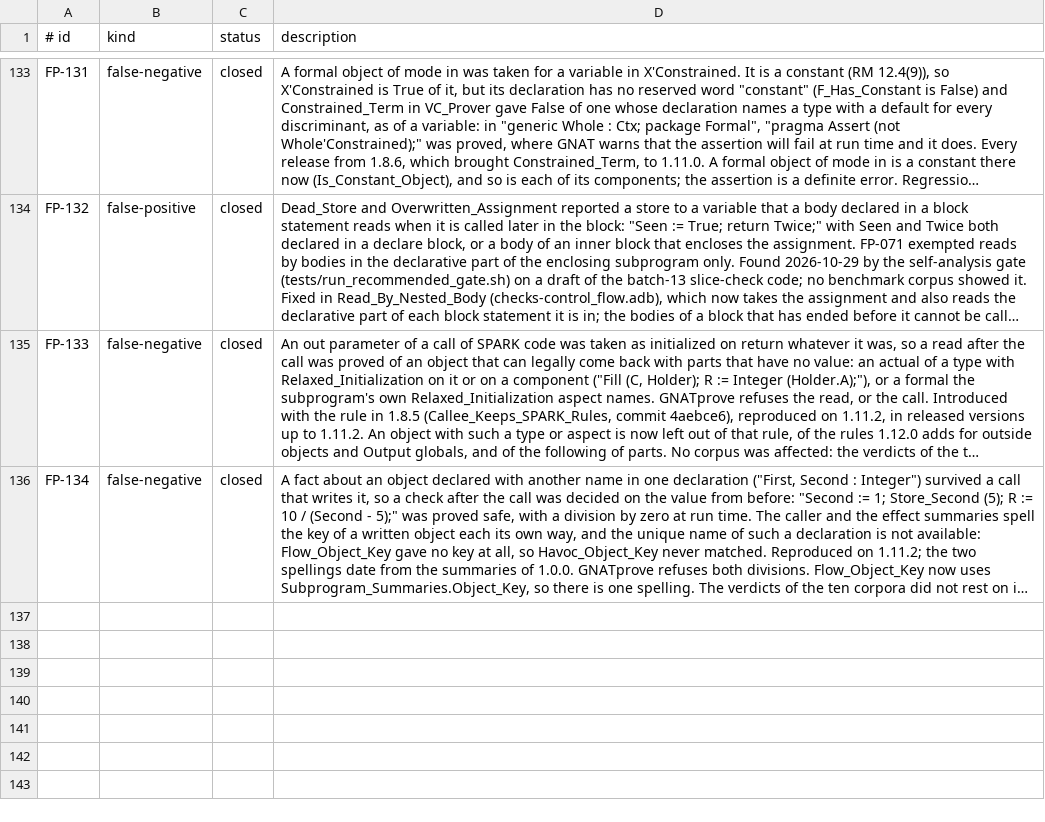
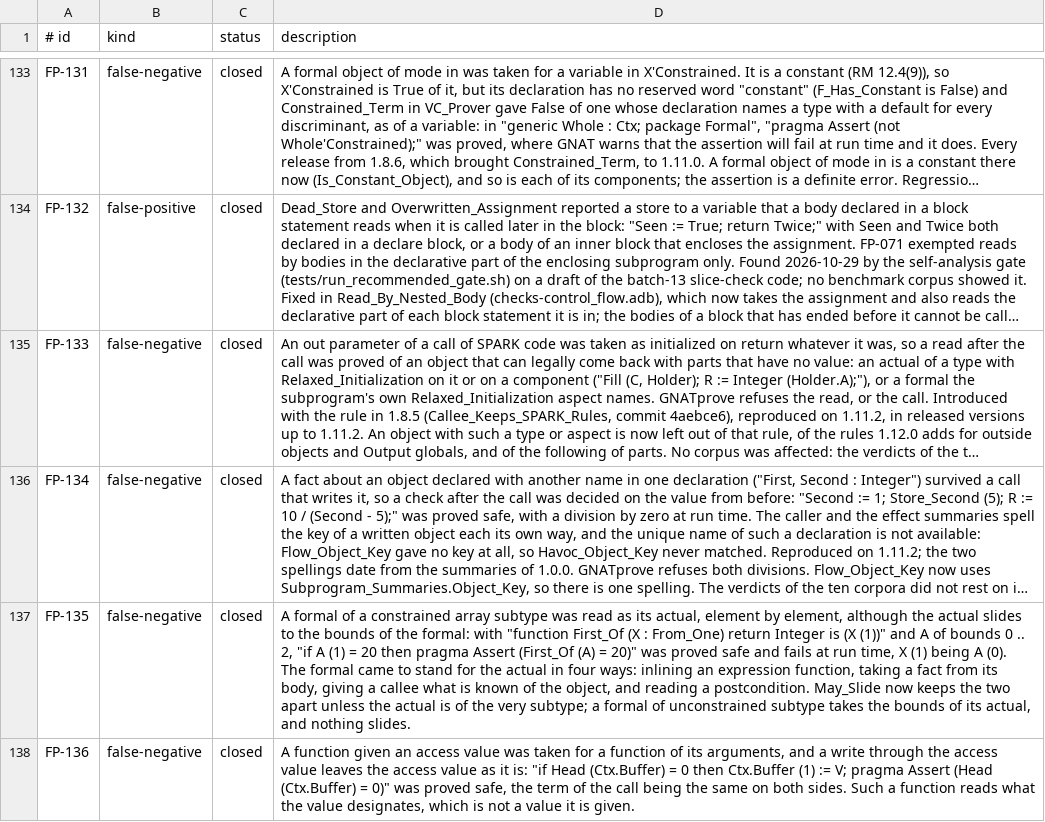
Before and after one commit to mmartign/AdaLang_Analyzer, a TSV file: quality/known_analysis_issues.tsv, drawn as a sheet; only a part is shown, gaps mark what is left out; long unchanged cells end in …; the diff names each change by its address in the sheet, - before the commit and + after, or states it on an @@ line.

```diff
--- a/quality/known_analysis_issues.tsv
+++ b/quality/known_analysis_issues.tsv
+row 137: FP-135 | false-negative | closed | A formal of a constrained array subtype was read as its actual, element by element, although the actual slides to the bounds of the formal: with "function First_Of (X : From_One) return Integer is (X (1))" and A of bounds 0 .. 2, "if A (1) = 20 then pragma Assert (First_Of (A) = 20)" was proved safe and fails at run time, X (1) being A (0). The formal came to stand for the actual in four ways: inlining an expression function, taking a fact from its body, giving a callee what is known of the object, and reading a postcondition. May_Slide now keeps the two apart unless the actual is of the very subtype; a formal of unconstrained subtype takes the bounds of its actual, and nothing slides.
+row 138: FP-136 | false-negative | closed | A function given an access value was taken for a function of its arguments, and a write through the access value leaves the access value as it is: "if Head (Ctx.Buffer) = 0 then Ctx.Buffer (1) := V; pragma Assert (Head (Ctx.Buffer) = 0)" was proved safe, the term of the call being the same on both sides. Such a function reads what the value designates, which is not a value it is given.
```
Also changed, not shown: quality/verification_mutations.tsv, 15 other files.
